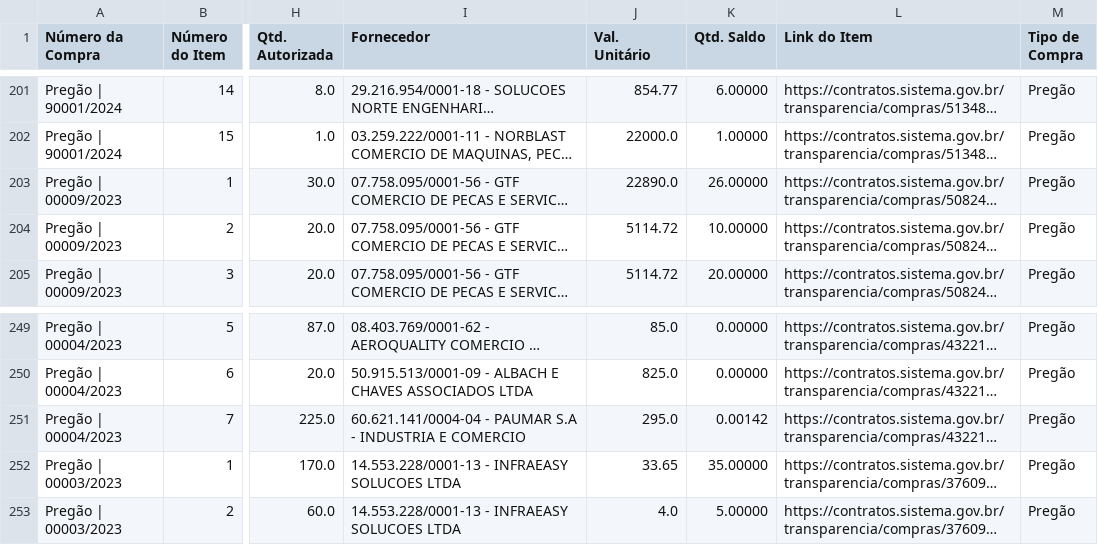
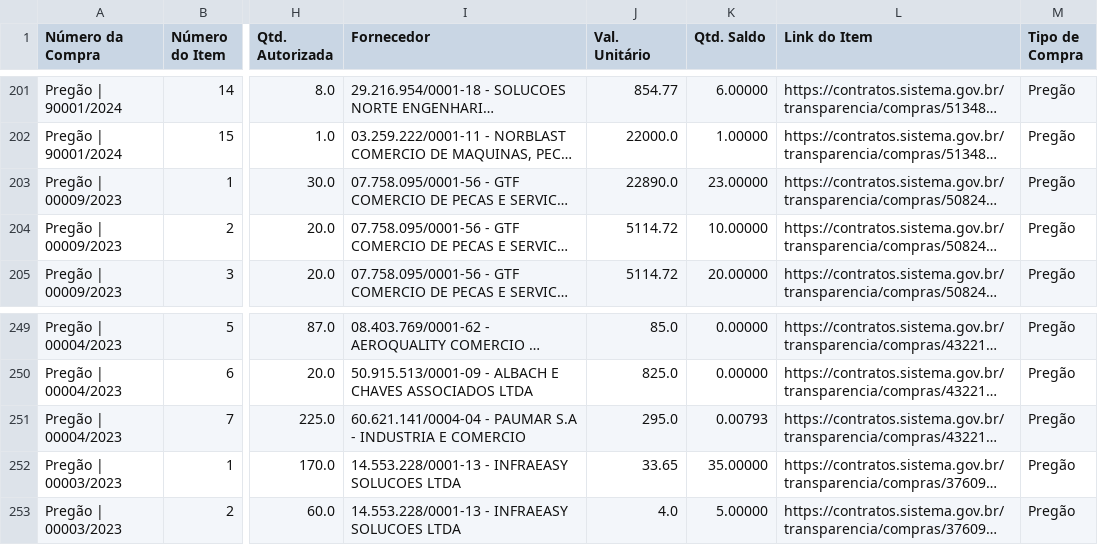
Before and after one commit to hermannvargens/webscrapping, a CSV file: df_itens_gerenciadora.csv, drawn as a sheet; only a part is shown, gaps mark what is left out; long unchanged cells end in …; the diff names each change by its address in the sheet, - before the commit and + after, or states it on an @@ line.

Commit message:
Update df_itens_gerenciadora.csv

```diff
--- a/df_itens_gerenciadora.csv
+++ b/df_itens_gerenciadora.csv
-K203 (Qtd. Saldo): 26.00000
+K203 (Qtd. Saldo): 23.00000
-K251 (Qtd. Saldo): 0.00142
+K251 (Qtd. Saldo): 0.00793
```
